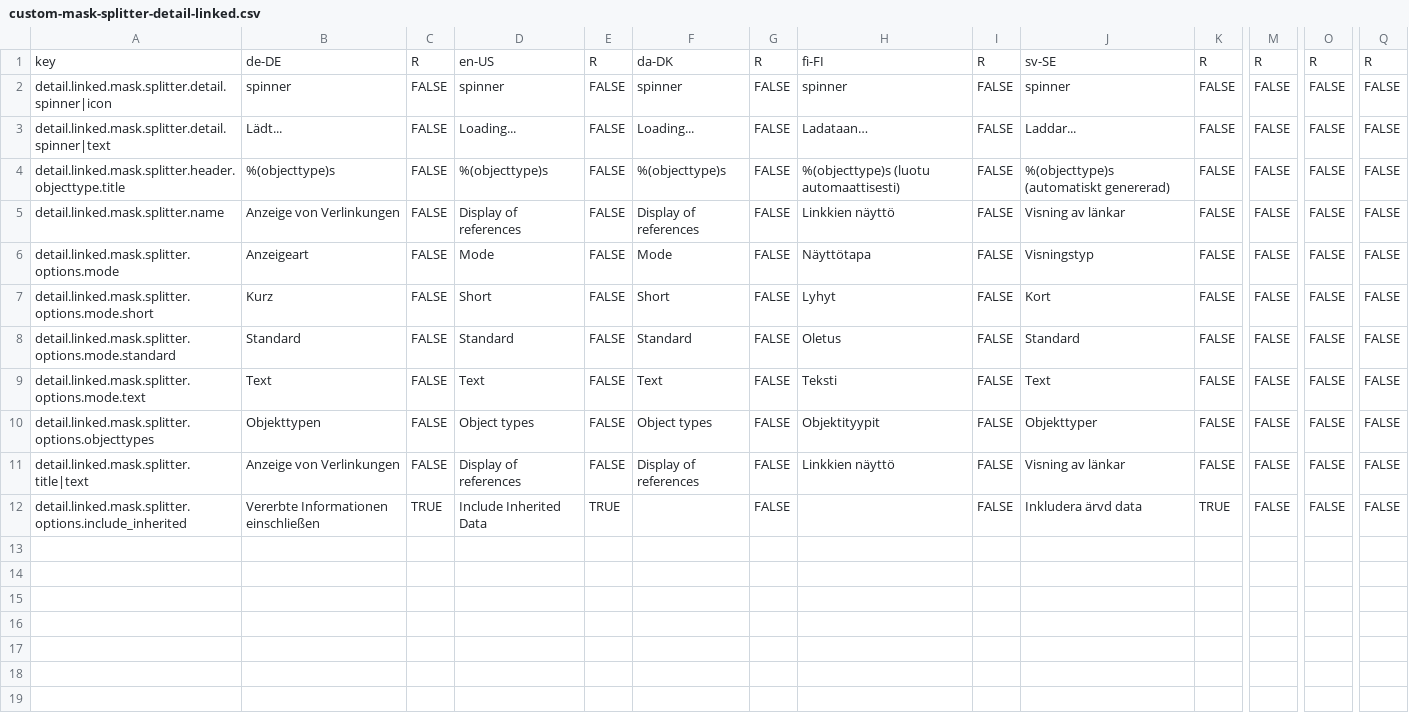
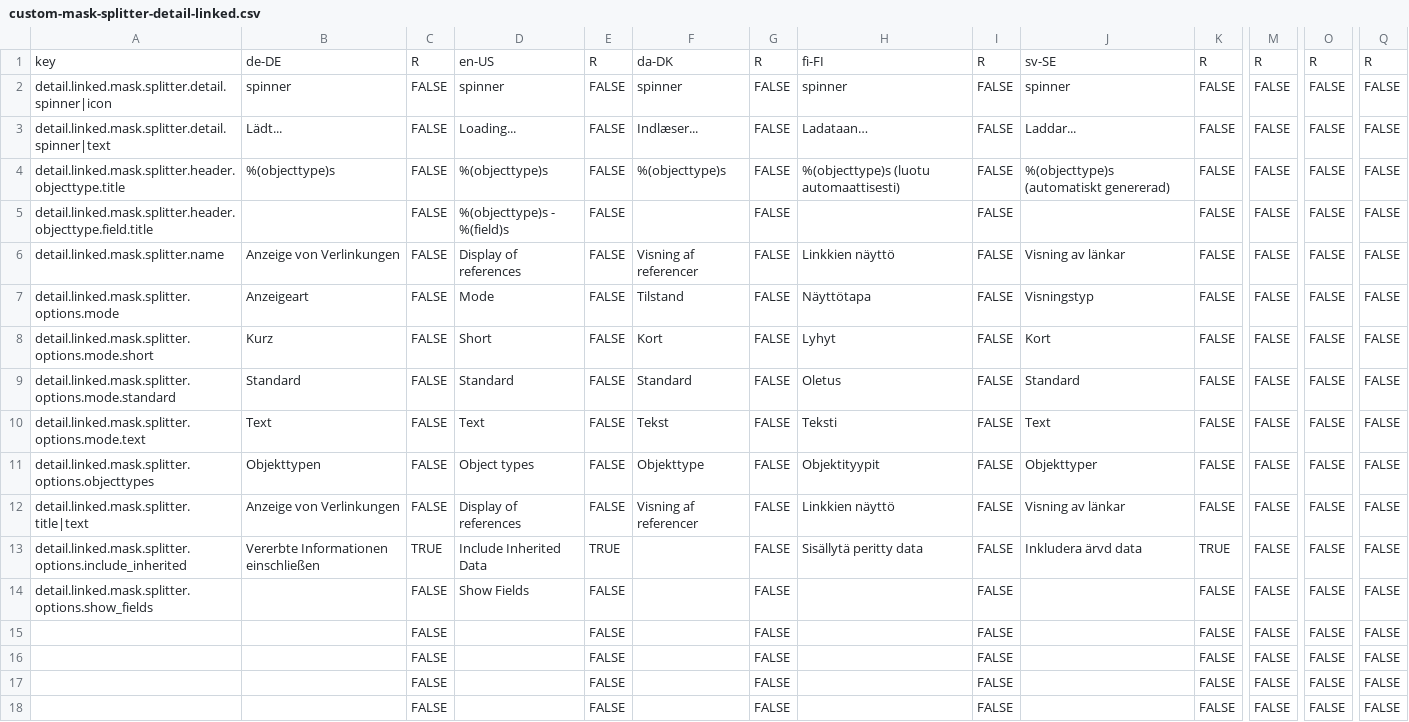
Before and after one commit to programmfabrik/easydb-custom-mask-splitter-detail-linked-plugin, a CSV file: l10n/custom-mask-splitter-detail-linked.csv, drawn as a sheet; only a part is shown, gaps mark what is left out; addresses are those after the commit; rows hold the shown columns only; the diff names each change by its address in the sheet, - before the commit and + after, or states it on an @@ line.

Commit message:
Fylr - Show Fields option.  - Now the mask splitter has a new option to show the exact field the ref is coming from. This new option is only available on fylr.  - Enhances the README with more detailed information about the plugin
See #74654

```diff
--- a/l10n/custom-mask-splitter-detail-linked.csv
+++ b/l10n/custom-mask-splitter-detail-linked.csv
-F3: Loading...
+F3: Indlæser...
+row 5: detail.linked.mask.splitter.header.objecttype.field.title |  | FALSE | %(objecttype)s - %(field)s | FALSE |  | FALSE |  | FALSE |  | FALSE | FALSE | FALSE | FALSE
-F6: Display of references
+F6: Visning af referencer
-F7: Mode
+F7: Tilstand
-F8: Short
+F8: Kort
-F10: Text
+F10: Tekst
-F11: Object types
+F11: Objekttype
-F12: Display of references
+F12: Visning af referencer
-H13: (empty)
+H13: Sisällytä peritty data
+row 14: detail.linked.mask.splitter.options.show_fields |  | FALSE | Show Fields | FALSE |  | FALSE |  | FALSE |  | FALSE | FALSE | FALSE | FALSE
+row 15:  |  | FALSE |  | FALSE |  | FALSE |  | FALSE |  | FALSE | FALSE | FALSE | FALSE
+row 16:  |  | FALSE |  | FALSE |  | FALSE |  | FALSE |  | FALSE | FALSE | FALSE | FALSE
+row 17:  |  | FALSE |  | FALSE |  | FALSE |  | FALSE |  | FALSE | FALSE | FALSE | FALSE
+row 18:  |  | FALSE |  | FALSE |  | FALSE |  | FALSE |  | FALSE | FALSE | FALSE | FALSE
```
Also changed, not shown: 2 other files.
